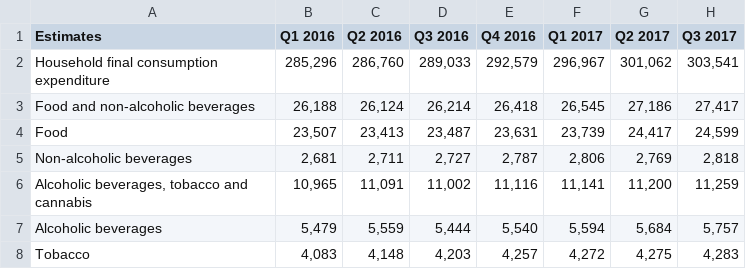
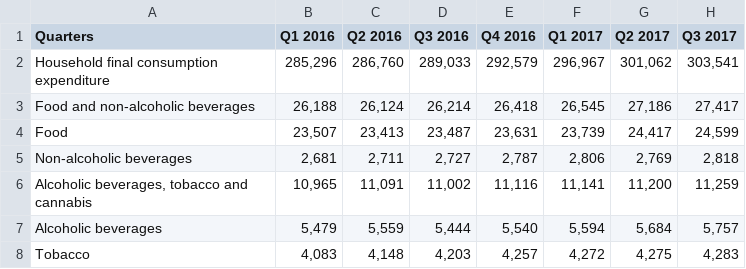
Before and after one commit to anahatkc/DataProject_526, a CSV file: Data/Consumption.csv, drawn as a sheet; only a part is shown; the diff names each change by its address in the sheet, - before the commit and + after, or states it on an @@ line.

Commit message:
Update Consumption.csv

```diff
--- a/Data/Consumption.csv
+++ b/Data/Consumption.csv
-A1: Estimates
+A1: Quarters
```
